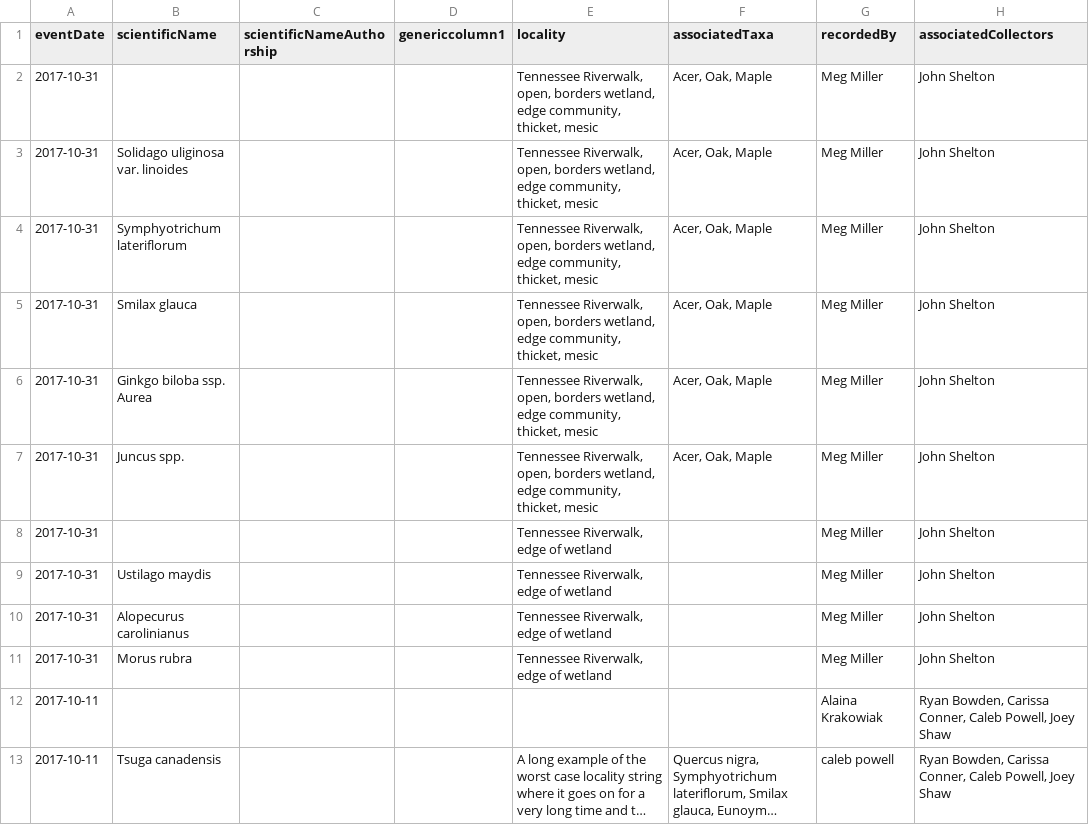
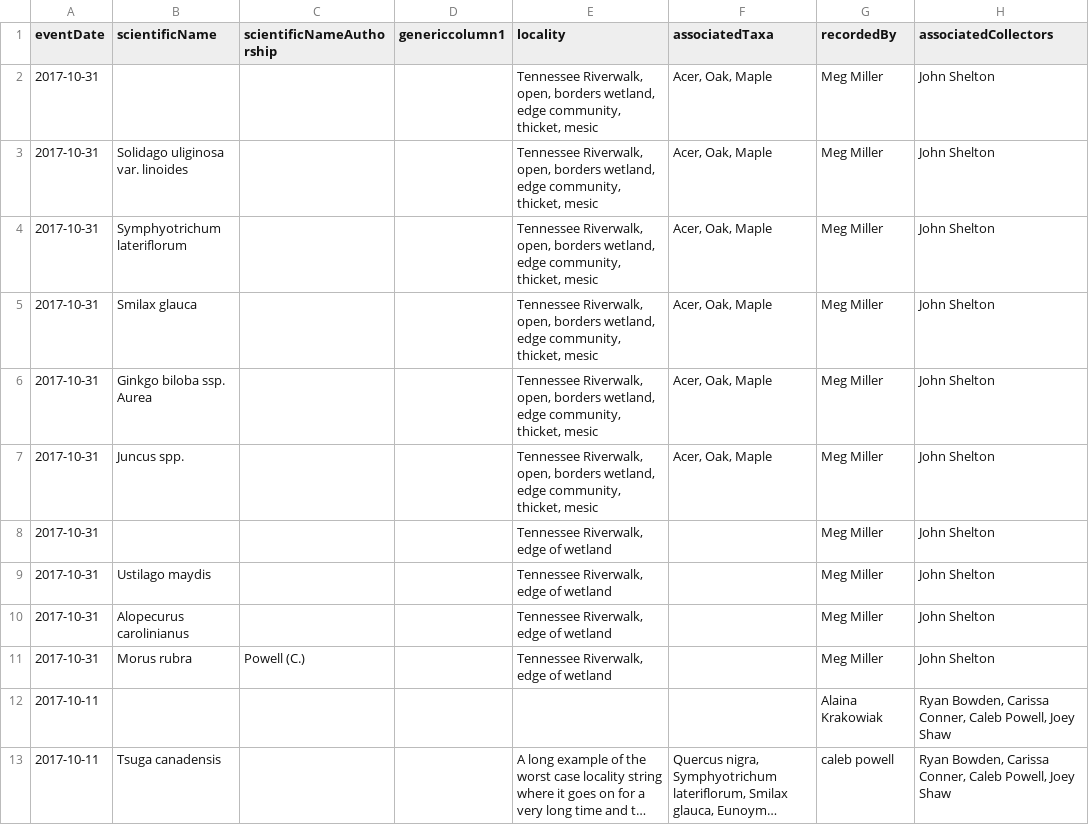
Before and after one commit to CapPow/Plant-Digitization-Project, a CSV file: kraldesk/sample-data/TestDataSet.csv, drawn as a sheet; only a part is shown; long unchanged cells end in …; the diff names each change by its address in the sheet, - before the commit and + after, or states it on an @@ line.

Commit message:
added problem data
More problem data to test

```diff
--- a/kraldesk/sample-data/TestDataSet.csv
+++ b/kraldesk/sample-data/TestDataSet.csv
-C11 (scientificNameAuthorship): (empty)
+C11 (scientificNameAuthorship): Powell (C.)
```
